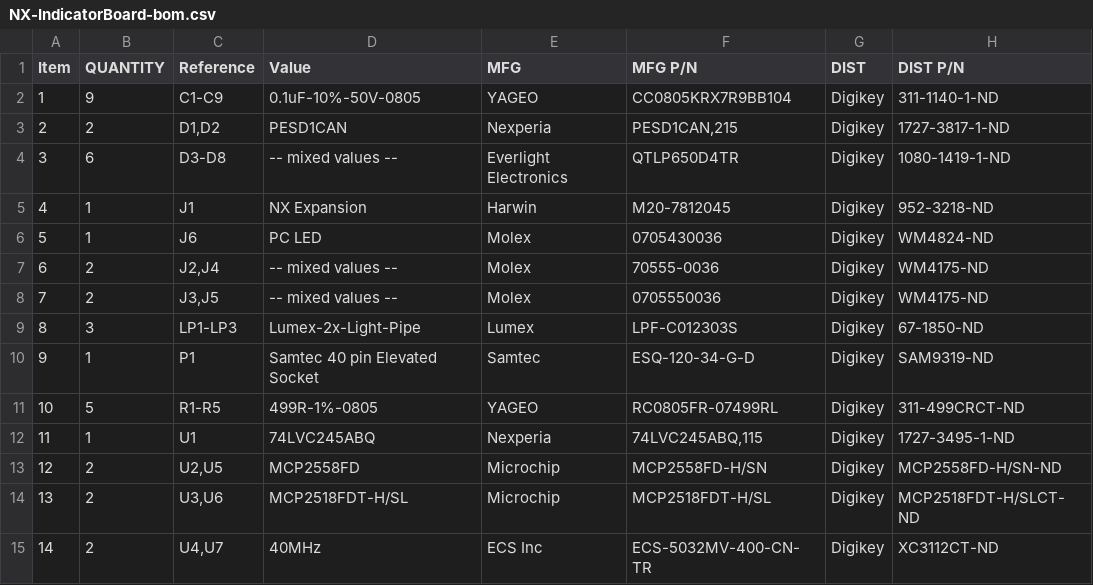
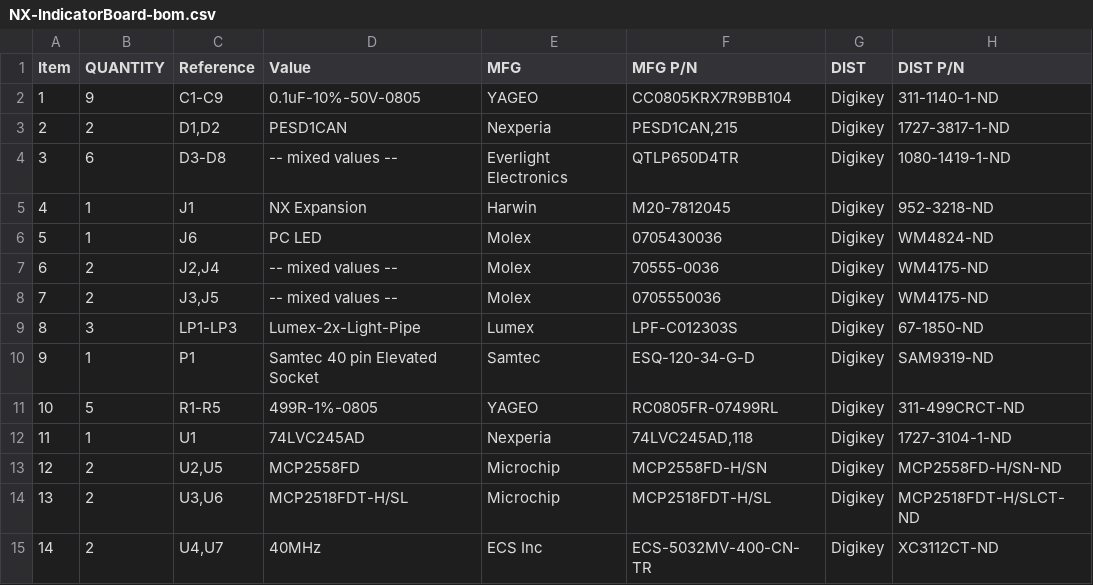
Before and after one commit to frc971/electrical, a CSV file: circuit-boards/Orin-NX-PCBs/NX-IndicatorBoard-V2/Output-Files/Assembly-Files/NX-IndicatorBoard-bom.csv, drawn as a sheet.

```diff
--- a/circuit-boards/Orin-NX-PCBs/NX-IndicatorBoard-V2/Output-Files/Assembly-Files/NX-IndicatorBoard-bom.csv
+++ b/circuit-boards/Orin-NX-PCBs/NX-IndicatorBoard-V2/Output-Files/Assembly-Files/NX-IndicatorBoard-bom.csv
@@ -11,3 +11,3 @@
 "10","5","R1-R5","499R-1%-0805","YAGEO","RC0805FR-07499RL","Digikey","311-499CRCT-ND"
-"11","1","U1","74LVC245ABQ","Nexperia","74LVC245ABQ,115","Digikey","1727-3495-1-ND"
+"11","1","U1","74LVC245AD","Nexperia","74LVC245AD,118","Digikey","1727-3104-1-ND"
 "12","2","U2,U5","MCP2558FD","Microchip","MCP2558FD-H/SN","Digikey","MCP2558FD-H/SN-ND"
```
Also changed, not shown: 26 other files.
